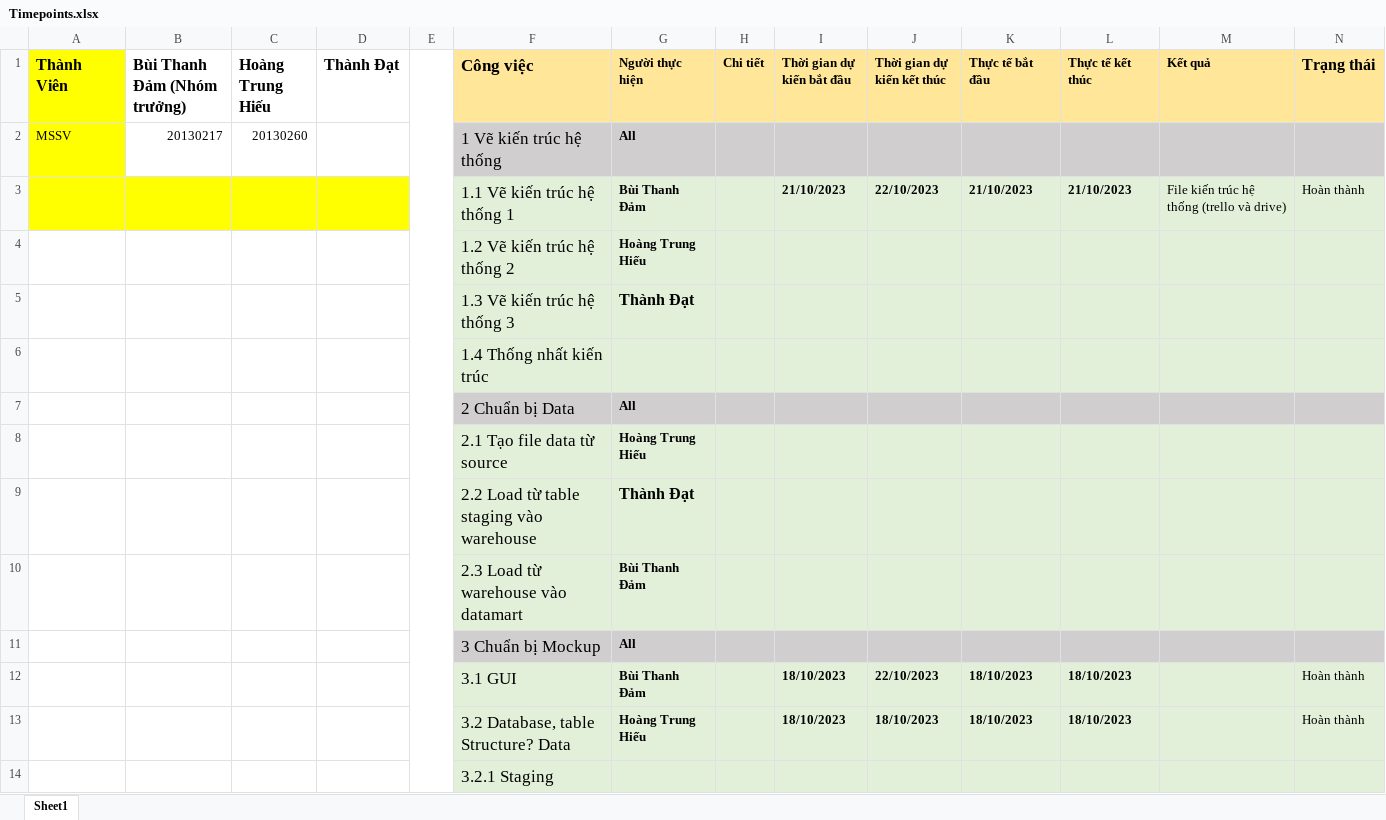
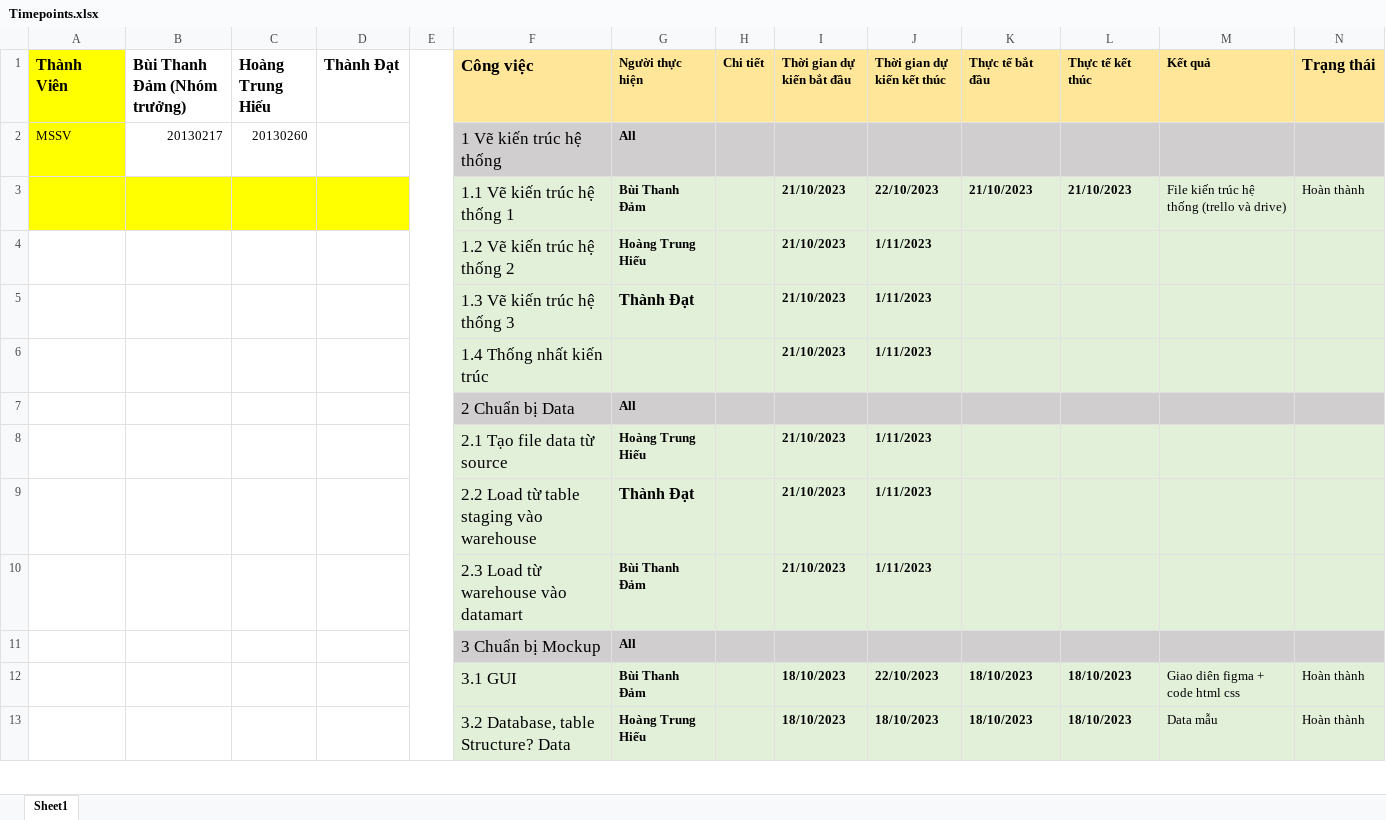
Before and after one commit to BuiThanhDam02/DW_2023_T2_Nhom9, an Excel workbook: Timepoints.xlsx, sheet Sheet1, drawn as a sheet; only a part is shown; values as stored, in another font and other column widths than the file's, no borders; removed rows and columns are numbered as before the commit, all else as after; the diff covers the shown part only; the diff names each change by its address in the sheet, - before the commit and + after, or states it on an @@ line.

Commit message:
Workflow

```diff
--- a/Timepoints.xlsx (sheet Sheet1)
+++ b/Timepoints.xlsx (sheet Sheet1)
-I4:I5 (Thời gian dự kiến bắt đầu): (empty)
+I4:I5 (Thời gian dự kiến bắt đầu): 21/10/2023
-J4:J5 (Thời gian dự kiến kết thúc): (empty)
+J4:J5 (Thời gian dự kiến kết thúc): 1/11/2023
-row 6:  |  |  |  |  | 1.4 Thống nhất kiến trúc
+row 6:  |  |  |  |  | 1.4 Thống nhất kiến trúc |  |  | 21/10/2023 | 1/11/2023
-I8:I10 (Thời gian dự kiến bắt đầu): (empty)
+I8:I10 (Thời gian dự kiến bắt đầu): 21/10/2023
-J8:J10 (Thời gian dự kiến kết thúc): (empty)
+J8:J10 (Thời gian dự kiến kết thúc): 1/11/2023
-M12 (Kết quả): (empty)
+M12 (Kết quả): Giao diên figma + code html css
-M13 (Kết quả): (empty)
+M13 (Kết quả): Data mẫu
-row 14:  |  |  |  |  | 3.2.1 Staging
```
Also changed, not shown: 4 added rows, 3 removed rows and 3 edited cells elsewhere in this sheet.
